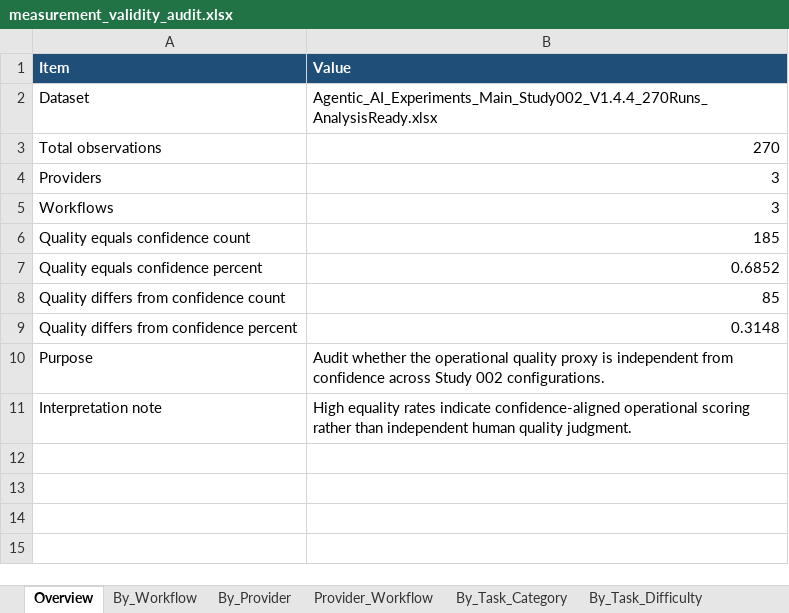
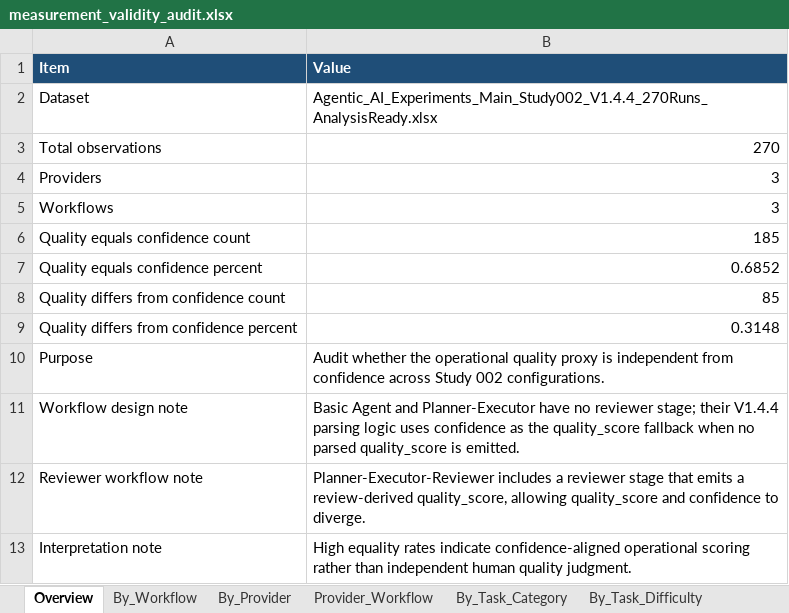
Before and after one commit to amuawia/Agentic-AI-Research, an Excel workbook: research/study_002_foundation_model_comparison/analysis/statistical_outputs/measurement_validity_audit.xlsx, sheet Overview, drawn as a sheet; values as stored, in another font and other column widths than the file's, no borders; the diff names each change by its address in the sheet, - before the commit and + after, or states it on an @@ line.

Commit message:
docs: explain Study 002 quality proxy workflow source

```diff
--- a/research/study_002_foundation_model_comparison/analysis/statistical_outputs/measurement_validity_audit.xlsx (sheet Overview)
+++ b/research/study_002_foundation_model_comparison/analysis/statistical_outputs/measurement_validity_audit.xlsx (sheet Overview)
+row 11: Workflow design note | Basic Agent and Planner-Executor have no reviewer stage; their V1.4.4 parsing logic uses confidence as the quality_score fallback when no parsed quality_score is emitted.
+row 12: Reviewer workflow note | Planner-Executor-Reviewer includes a reviewer stage that emits a review-derived quality_score, allowing quality_score and confidence to diverge.
```
Also changed, not shown: 2 other files.
